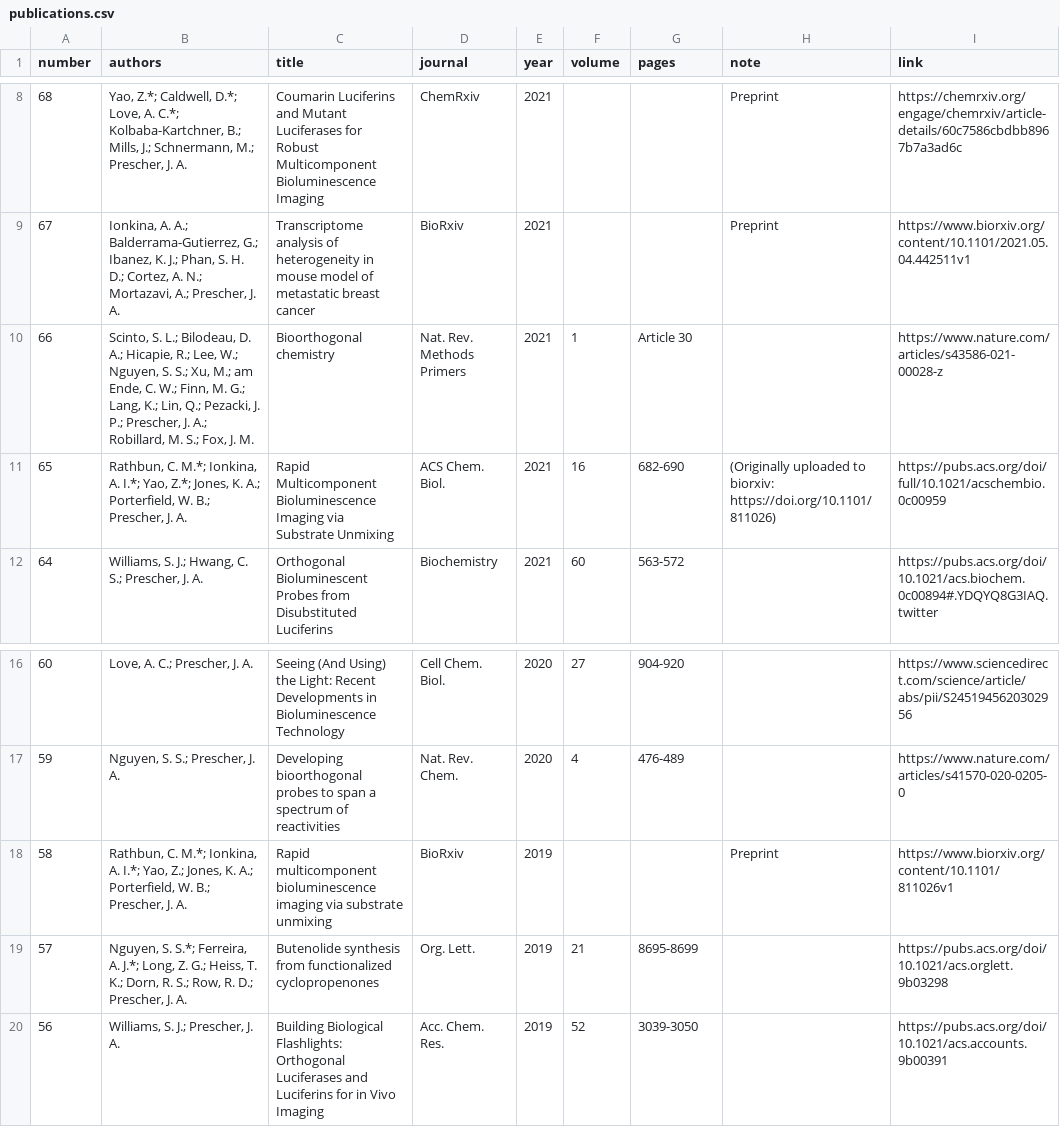
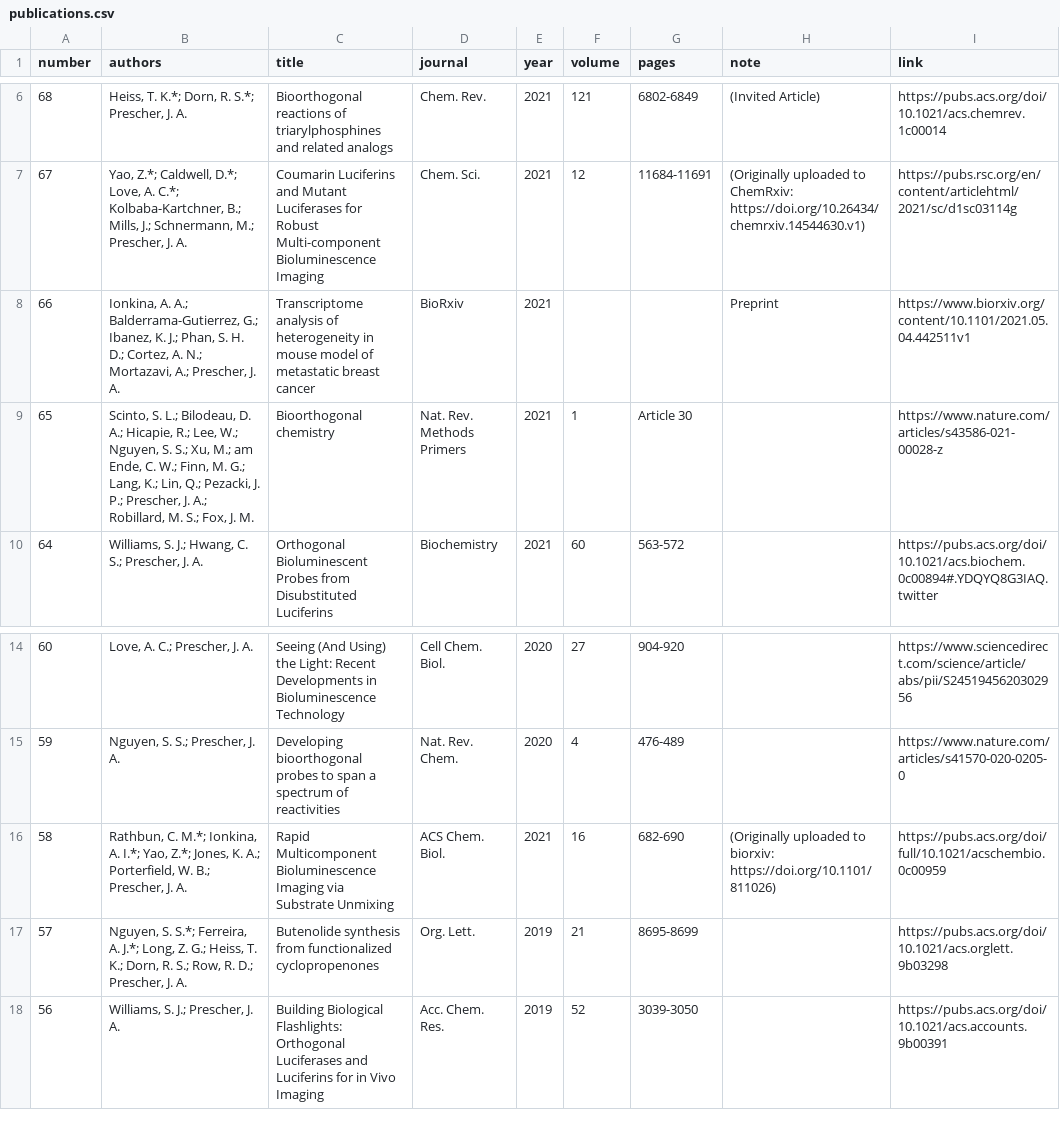
Before and after one commit to c-bun/Prescher-Lab-Site, a CSV file: _data/publications.csv, drawn as a sheet; only a part is shown, gaps mark what is left out; the diff covers the shown part only.

Commit message:
PrescherLabSite_September2021_Update1

```diff
--- a/_data/publications.csv
+++ b/_data/publications.csv
@@ -8,5 +6,5 @@ number,authors,title,journal,year,volume,pages,note,link
-68,"Yao, Z.*; Caldwell, D.*; Love, A. C.*; Kolbaba-Kartchner, B.; Mills, J.; Schnermann, M.; Prescher, J. A.",Coumarin Luciferins and Mutant Luciferases for Robust Multicomponent Bioluminescence Imaging,ChemRxiv,2021,,,Preprint,https://chemrxiv.org/engage/chemrxiv/article-details/60c7586cbdbb8967b7a3ad6c
-67,"Ionkina, A. A.; Balderrama-Gutierrez, G.; Ibanez, K. J.; Phan, S. H. D.; Cortez, A. N.; Mortazavi, A.; Prescher, J. A.",Transcriptome analysis of heterogeneity in mouse model of metastatic breast cancer ,BioRxiv,2021,,,Preprint,https://www.biorxiv.org/content/10.1101/2021.05.04.442511v1
-66,"Scinto, S. L.; Bilodeau, D. A.; Hicapie, R.; Lee, W.; Nguyen, S. S.; Xu, M.; am Ende, C. W.; Finn, M. G.; Lang, K.; Lin, Q.; Pezacki, J. P.; Prescher, J. A.; Robillard, M. S.; Fox, J. M.",Bioorthogonal chemistry,Nat. Rev. Methods Primers,2021,1,Article 30,,https://www.nature.com/articles/s43586-021-00028-z
-65,"Rathbun, C. M.*; Ionkina, A. I.*; Yao, Z.*; Jones, K. A.; Porterfield, W. B.; Prescher, J. A.",Rapid Multicomponent Bioluminescence Imaging via Substrate Unmixing,ACS Chem. Biol.,2021,16,682-690,(Originally uploaded to biorxiv: https://doi.org/10.1101/811026),https://pubs.acs.org/doi/full/10.1021/acschembio.0c00959
+68,"Heiss, T. K.*; Dorn, R. S.*; Prescher, J. A.",Bioorthogonal reactions of triarylphosphines and related analogs,Chem. Rev. ,2021,121,6802-6849,(Invited Article) ,https://pubs.acs.org/doi/10.1021/acs.chemrev.1c00014
+67,"Yao, Z.*; Caldwell, D.*; Love, A. C.*; Kolbaba-Kartchner, B.; Mills, J.; Schnermann, M.; Prescher, J. A.",Coumarin Luciferins and Mutant Luciferases for Robust Multi-component Bioluminescence Imaging,Chem. Sci.,2021,12,11684-11691,(Originally uploaded to ChemRxiv: https://doi.org/10.26434/chemrxiv.14544630.v1),https://pubs.rsc.org/en/content/articlehtml/2021/sc/d1sc03114g
+66,"Ionkina, A. A.; Balderrama-Gutierrez, G.; Ibanez, K. J.; Phan, S. H. D.; Cortez, A. N.; Mortazavi, A.; Prescher, J. A.",Transcriptome analysis of heterogeneity in mouse model of metastatic breast cancer ,BioRxiv,2021,,,Preprint,https://www.biorxiv.org/content/10.1101/2021.05.04.442511v1
+65,"Scinto, S. L.; Bilodeau, D. A.; Hicapie, R.; Lee, W.; Nguyen, S. S.; Xu, M.; am Ende, C. W.; Finn, M. G.; Lang, K.; Lin, Q.; Pezacki, J. P.; Prescher, J. A.; Robillard, M. S.; Fox, J. M.",Bioorthogonal chemistry,Nat. Rev. Methods Primers,2021,1,Article 30,,https://www.nature.com/articles/s43586-021-00028-z
 64,"Williams, S. J.; Hwang, C. S.; Prescher, J. A.",Orthogonal Bioluminescent Probes from Disubstituted Luciferins,Biochemistry,2021,60,563-572,,https://pubs.acs.org/doi/10.1021/acs.biochem.0c00894#.YDQYQ8G3IAQ.twitter
@@ -17,3 +15,3 @@ number,authors,title,journal,year,volume,pages,note,link
 59,"Nguyen, S. S.; Prescher, J. A.",Developing bioorthogonal probes to span a spectrum of reactivities,Nat. Rev. Chem. ,2020,4,476-489,,https://www.nature.com/articles/s41570-020-0205-0
-58,"Rathbun, C. M.*; Ionkina, A. I.*; Yao, Z.; Jones, K. A.; Porterfield, W. B.; Prescher, J. A.",Rapid multicomponent bioluminescence imaging via substrate unmixing,BioRxiv,2019,,,Preprint,https://www.biorxiv.org/content/10.1101/811026v1
+58,"Rathbun, C. M.*; Ionkina, A. I.*; Yao, Z.*; Jones, K. A.; Porterfield, W. B.; Prescher, J. A.",Rapid Multicomponent Bioluminescence Imaging via Substrate Unmixing,ACS Chem. Biol.,2021,16,682-690,(Originally uploaded to biorxiv: https://doi.org/10.1101/811026),https://pubs.acs.org/doi/full/10.1021/acschembio.0c00959
 57,"Nguyen, S. S.*; Ferreira, A. J.*; Long, Z. G.; Heiss, T. K.; Dorn, R. S.; Row, R. D.; Prescher, J. A.",Butenolide synthesis from functionalized cyclopropenones,Org. Lett.,2019,21,8695-8699,,https://pubs.acs.org/doi/10.1021/acs.orglett.9b03298
```
Also changed, not shown: 2 removed rows and 21 edited cells elsewhere in this file, _data/group.csv, 8 other files.
